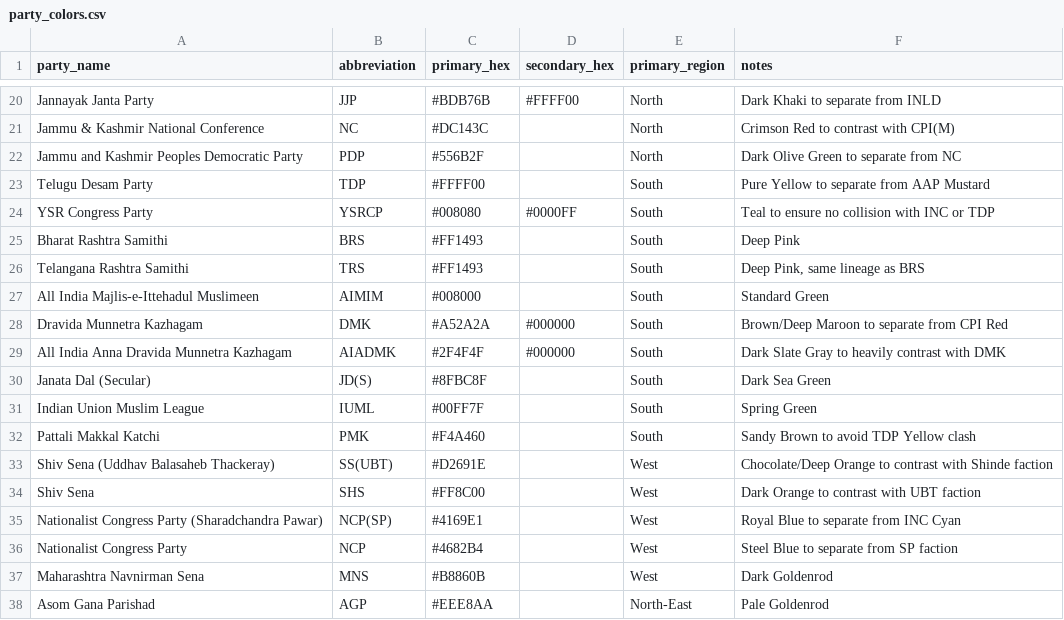
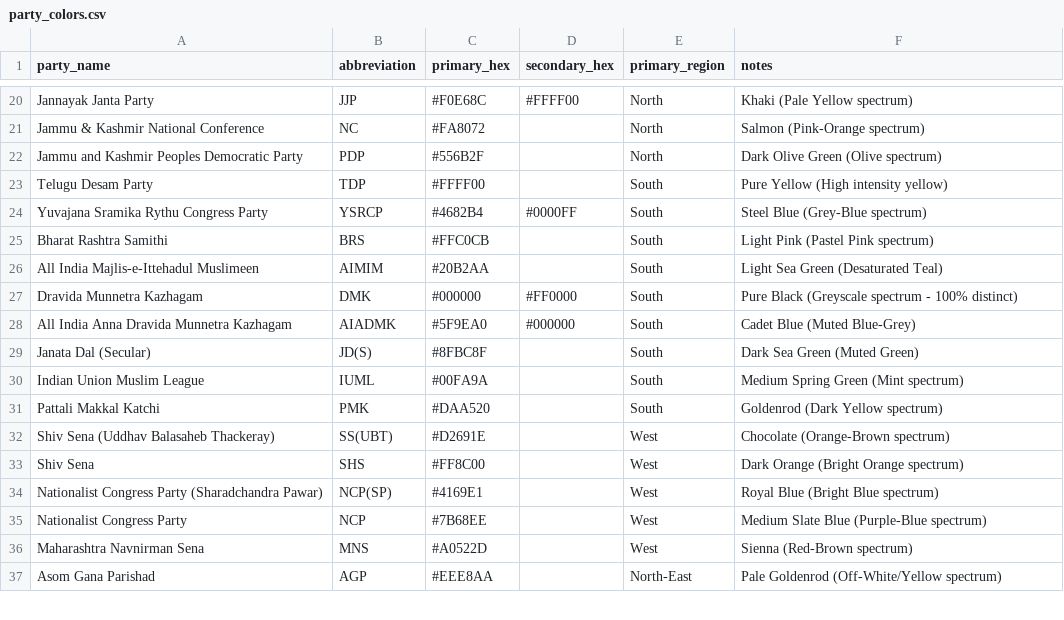
Before and after one commit to neginegineginegi/Aryavarta, a CSV file: data/inbox/party_colors.csv, drawn as a sheet; only a part is shown, gaps mark what is left out; removed rows and columns are numbered as before the commit, all else as after; the diff covers the shown part only; the diff names each change by its address in the sheet, - before the commit and + after, or states it on an @@ line.

```diff
--- a/data/inbox/party_colors.csv
+++ b/data/inbox/party_colors.csv
-C20 (primary_hex): #BDB76B
+C20 (primary_hex): #F0E68C
-F20 (notes): Dark Khaki to separate from INLD
+F20 (notes): Khaki (Pale Yellow spectrum)
-C21 (primary_hex): #DC143C
+C21 (primary_hex): #FA8072
-F21 (notes): Crimson Red to contrast with CPI(M)
+F21 (notes): Salmon (Pink-Orange spectrum)
-F22 (notes): Dark Olive Green to separate from NC
+F22 (notes): Dark Olive Green (Olive spectrum)
-F23 (notes): Pure Yellow to separate from AAP Mustard
+F23 (notes): Pure Yellow (High intensity yellow)
-A24 (party_name): YSR Congress Party
+A24 (party_name): Yuvajana Sramika Rythu Congress Party
-C24 (primary_hex): #008080
+C24 (primary_hex): #4682B4
-F24 (notes): Teal to ensure no collision with INC or TDP
+F24 (notes): Steel Blue (Grey-Blue spectrum)
-C25 (primary_hex): #FF1493
+C25 (primary_hex): #FFC0CB
-F25 (notes): Deep Pink
+F25 (notes): Light Pink (Pastel Pink spectrum)
-row 26: Telangana Rashtra Samithi | TRS | #FF1493 |  | South | Deep Pink, same lineage as BRS
-C26 (primary_hex): #008000
+C26 (primary_hex): #20B2AA
-F26 (notes): Standard Green
+F26 (notes): Light Sea Green (Desaturated Teal)
-C27 (primary_hex): #A52A2A
+C27 (primary_hex): #000000
-D27 (secondary_hex): #000000
+D27 (secondary_hex): #FF0000
-F27 (notes): Brown/Deep Maroon to separate from CPI Red
+F27 (notes): Pure Black (Greyscale spectrum - 100% distinct)
-C28 (primary_hex): #2F4F4F
+C28 (primary_hex): #5F9EA0
-F28 (notes): Dark Slate Gray to heavily contrast with DMK
+F28 (notes): Cadet Blue (Muted Blue-Grey)
-F29 (notes): Dark Sea Green
+F29 (notes): Dark Sea Green (Muted Green)
-C30 (primary_hex): #00FF7F
+C30 (primary_hex): #00FA9A
-F30 (notes): Spring Green
+F30 (notes): Medium Spring Green (Mint spectrum)
-C31 (primary_hex): #F4A460
+C31 (primary_hex): #DAA520
-F31 (notes): Sandy Brown to avoid TDP Yellow clash
+F31 (notes): Goldenrod (Dark Yellow spectrum)
-F32 (notes): Chocolate/Deep Orange to contrast with Shinde faction
+F32 (notes): Chocolate (Orange-Brown spectrum)
-F33 (notes): Dark Orange to contrast with UBT faction
+F33 (notes): Dark Orange (Bright Orange spectrum)
-F34 (notes): Royal Blue to separate from INC Cyan
+F34 (notes): Royal Blue (Bright Blue spectrum)
-C35 (primary_hex): #4682B4
+C35 (primary_hex): #7B68EE
-F35 (notes): Steel Blue to separate from SP faction
+F35 (notes): Medium Slate Blue (Purple-Blue spectrum)
-C36 (primary_hex): #B8860B
+C36 (primary_hex): #A0522D
-F36 (notes): Dark Goldenrod
+F36 (notes): Sienna (Red-Brown spectrum)
-F37 (notes): Pale Goldenrod
+F37 (notes): Pale Goldenrod (Off-White/Yellow spectrum)
```
Also changed, not shown: 52 edited cells elsewhere in this file.
